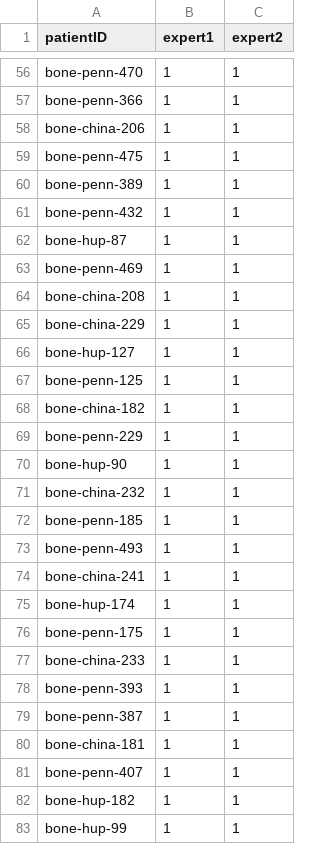
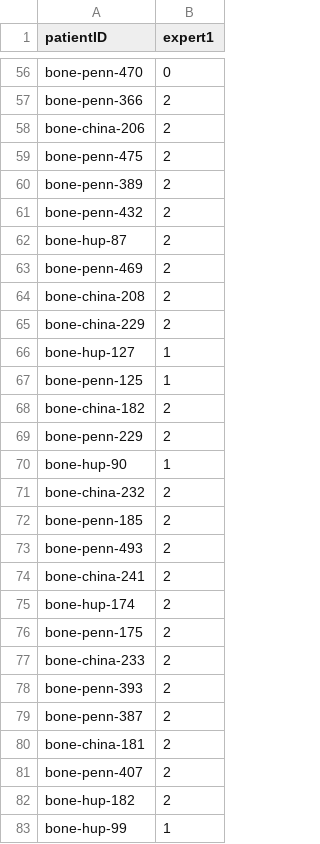
Before and after one commit to sopeeweje/Bone-MRI, a CSV file: experts.csv, drawn as a sheet; only a part is shown, gaps mark what is left out; the diff covers the shown part only; the diff names each change by its address in the sheet, - before the commit and + after, or states it on an @@ line.

Commit message:
Update experts.csv

```diff
--- a/experts.csv
+++ b/experts.csv
-column C (expert2), rows 56-83: all 1
-B56 (expert1): 1
+B56 (expert1): 0
-B57:B65 (expert1): 1
+B57:B65 (expert1): 2
-B68:B69 (expert1): 1
+B68:B69 (expert1): 2
-B71:B82 (expert1): 1
+B71:B82 (expert1): 2
```
Also changed, not shown: 57 edited cells elsewhere in this file.
